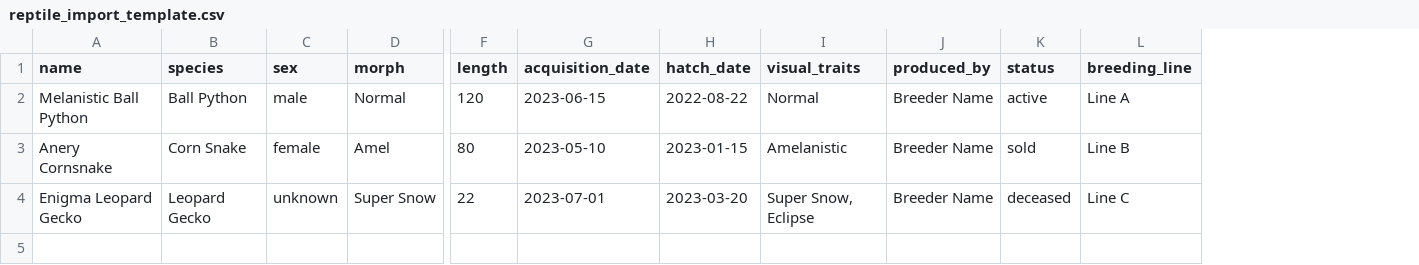
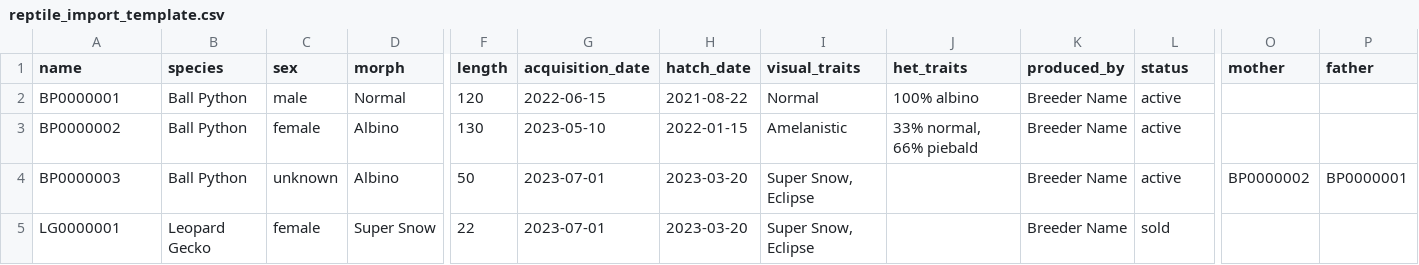
Before and after one commit to xian-vy/clutchly, a CSV file: public/templates/reptile_import_template.csv, drawn as a sheet; only a part is shown, gaps mark what is left out; removed rows and columns are numbered as before the commit, all else as after; rows hold the shown columns only; the diff names each change by its address in the sheet, - before the commit and + after, or states it on an @@ line.

Commit message:
Feat (csv) : add het traits and parents info

```diff
--- a/public/templates/reptile_import_template.csv
+++ b/public/templates/reptile_import_template.csv
+column J (het_traits), row 2: 100% albino
-column L (breeding_line), row 2: Line A; row 4: Line C
+column O (mother), empty
+column P (father), empty
-A2 (name): Melanistic Ball Python
+A2 (name): BP0000001
-G2 (acquisition_date): 2023-06-15
+G2 (acquisition_date): 2022-06-15
-H2 (hatch_date): 2022-08-22
+H2 (hatch_date): 2021-08-22
-row 3: Anery Cornsnake | Corn Snake | female | Amel | 80 | 2023-05-10 | 2023-01-15 | Amelanistic | Breeder Name | sold | Line B
+row 3: BP0000002 | Ball Python | female | Albino | 130 | 2023-05-10 | 2022-01-15 | Amelanistic | 33% normal, 66% piebald | Breeder Name | active
+row 4: BP0000003 | Ball Python | unknown | Albino | 50 | 2023-07-01 | 2023-03-20 | Super Snow, Eclipse |  | Breeder Name | active | BP0000002 | BP0000001
-A5 (name): Enigma Leopard Gecko
+A5 (name): LG0000001
-C5 (sex): unknown
+C5 (sex): female
-L5 (status): deceased
+L5 (status): sold
```
